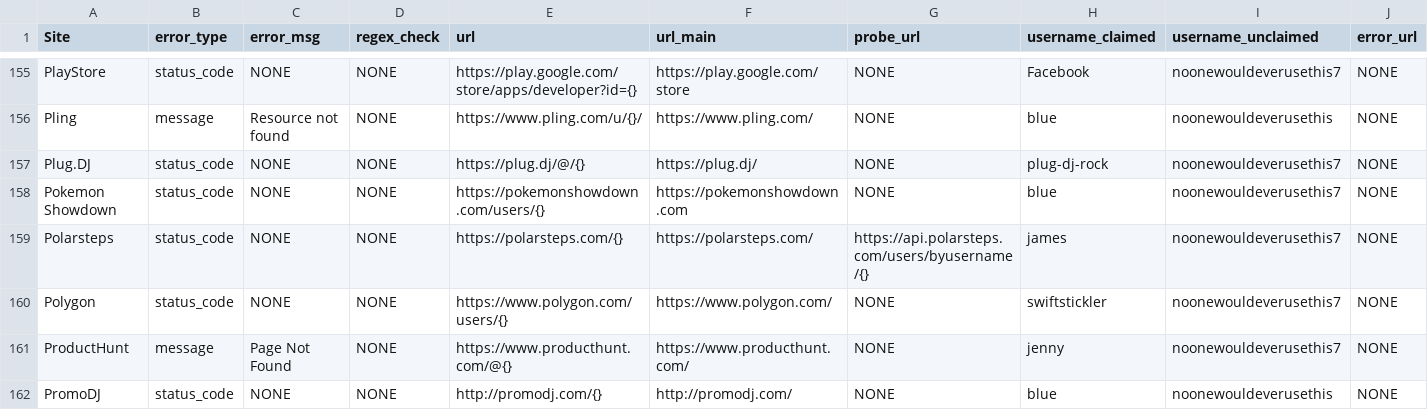
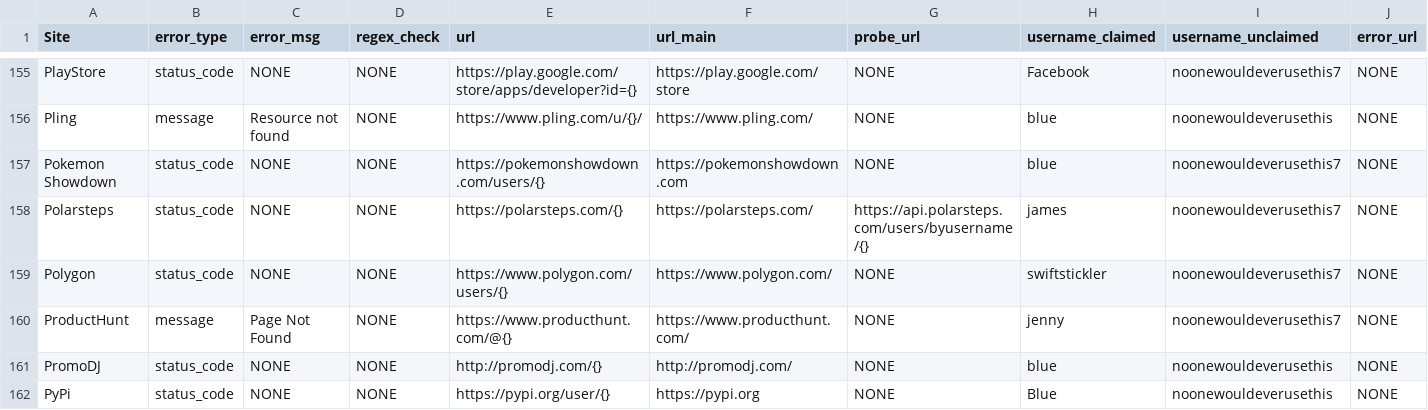
Before and after one commit to 5a5a8/CSherlock, a CSV file: bin/sites.csv, drawn as a sheet; only a part is shown, gaps mark what is left out; the shorter side is filled out with more unchanged rows; rows hold the shown columns only; the diff names each change by its address in the sheet, - before the commit and + after, or states it on an @@ line.

Commit message:
remove plug.dj from sites

```diff
--- a/bin/sites.csv
+++ b/bin/sites.csv
-row 157: Plug.DJ | status_code | NONE | NONE | https://plug.dj/@/{} | https://plug.dj/ | NONE | plug-dj-rock | noonewouldeverusethis7 | NONE
```
Also changed, not shown: 1 other file.
